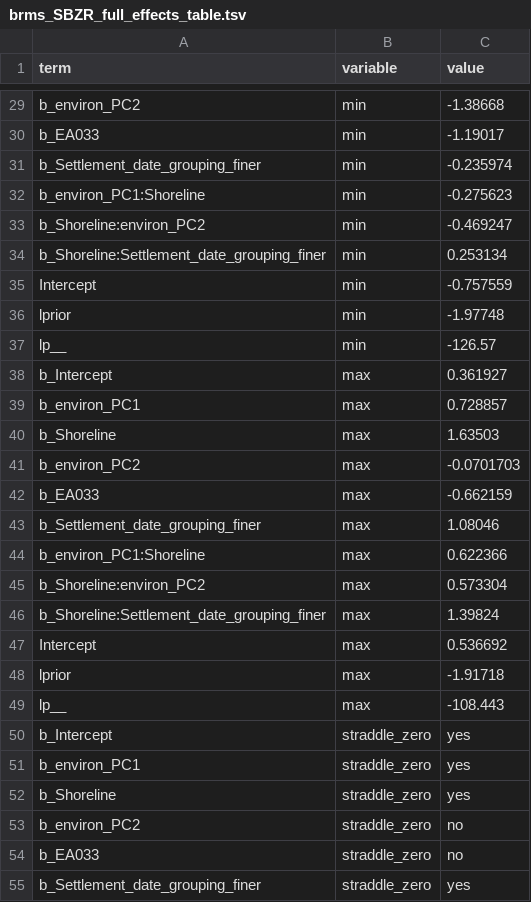
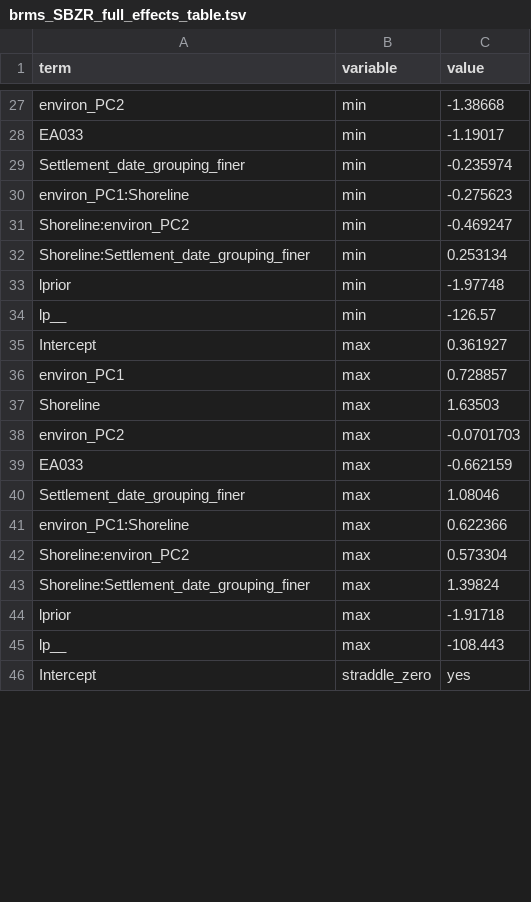
Before and after one commit to HedvigS/predicting_number_lgs_in_remote_oceania, a TSV file: code/output/results/brms_SBZR_full_effects_table.tsv, drawn as a sheet; only a part is shown, gaps mark what is left out; the shorter side is filled out with more unchanged rows; removed rows and columns are numbered as before the commit, all else as after; the diff covers the shown part only; the diff names each change by its address in the sheet, - before the commit and + after, or states it on an @@ line.

```diff
--- a/code/output/results/brms_SBZR_full_effects_table.tsv
+++ b/code/output/results/brms_SBZR_full_effects_table.tsv
-A27 (term): b_environ_PC2
+A27 (term): environ_PC2
-A28 (term): b_EA033
+A28 (term): EA033
-A29 (term): b_Settlement_date_grouping_finer
+A29 (term): Settlement_date_grouping_finer
-A30 (term): b_environ_PC1:Shoreline
+A30 (term): environ_PC1:Shoreline
-A31 (term): b_Shoreline:environ_PC2
+A31 (term): Shoreline:environ_PC2
-A32 (term): b_Shoreline:Settlement_date_grouping_finer
+A32 (term): Shoreline:Settlement_date_grouping_finer
-row 35: Intercept | min | -0.757559
-A35 (term): b_Intercept
+A35 (term): Intercept
-A36 (term): b_environ_PC1
+A36 (term): environ_PC1
-A37 (term): b_Shoreline
+A37 (term): Shoreline
-A38 (term): b_environ_PC2
+A38 (term): environ_PC2
-A39 (term): b_EA033
+A39 (term): EA033
-A40 (term): b_Settlement_date_grouping_finer
+A40 (term): Settlement_date_grouping_finer
-A41 (term): b_environ_PC1:Shoreline
+A41 (term): environ_PC1:Shoreline
-A42 (term): b_Shoreline:environ_PC2
+A42 (term): Shoreline:environ_PC2
-A43 (term): b_Shoreline:Settlement_date_grouping_finer
+A43 (term): Shoreline:Settlement_date_grouping_finer
-row 47: Intercept | max | 0.536692
-row 50: b_Intercept | straddle_zero | yes
-row 51: b_environ_PC1 | straddle_zero | yes
-row 52: b_Shoreline | straddle_zero | yes
-row 53: b_environ_PC2 | straddle_zero | no
-row 54: b_EA033 | straddle_zero | no
-row 55: b_Settlement_date_grouping_finer | straddle_zero | yes
```
Also changed, not shown: 8 added rows, 5 removed rows and 24 edited cells elsewhere in this file, code/output/results/brms_SBZR_predict_table.tsv, code/output/results/brms_medium_full_effects_table.tsv, 8 other files.
